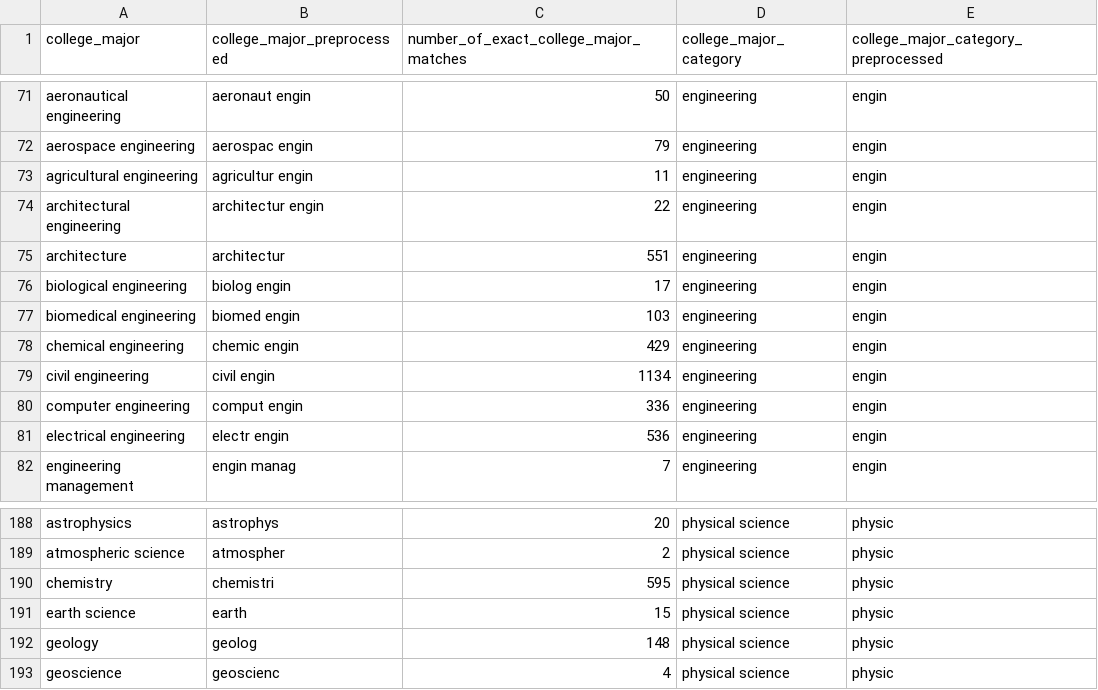
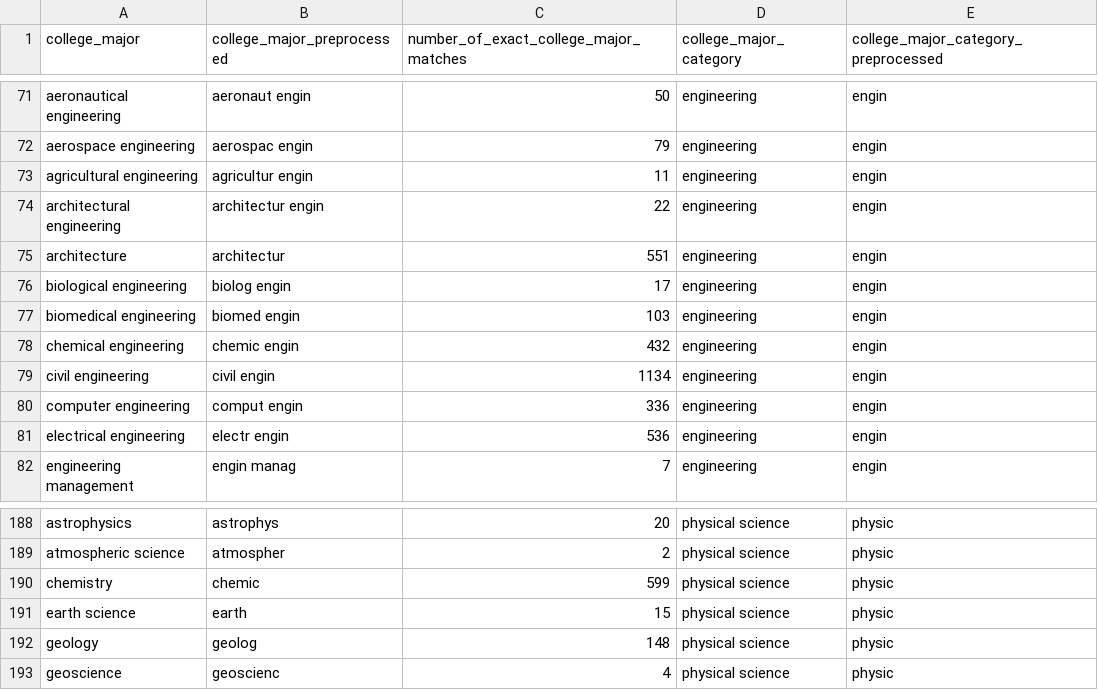
Before and after one commit to brendanmcc02/masters-thesis, a TSV file: datasets/open-psychometrics/filter_data/college_majors_and_major_categories.tsv, drawn as a sheet; only a part is shown, gaps mark what is left out.

Commit message:
adding chemistry -> chemical substitution

```diff
--- a/datasets/open-psychometrics/filter_data/college_majors_and_major_categories.tsv
+++ b/datasets/open-psychometrics/filter_data/college_majors_and_major_categories.tsv
@@ -77,3 +77,3 @@ biological engineering	biolog engin	17	engineering	engin
 biomedical engineering	biomed engin	103	engineering	engin
-chemical engineering	chemic engin	429	engineering	engin
+chemical engineering	chemic engin	432	engineering	engin
 civil engineering	civil engin	1134	engineering	engin
@@ -189,3 +189,3 @@ astrophysics	astrophys	20	physical science	physic
 atmospheric science	atmospher	2	physical science	physic
-chemistry	chemistri	595	physical science	physic
+chemistry	chemic	599	physical science	physic
 earth science	earth	15	physical science	physic
```
Also changed, not shown: 4 other files.
